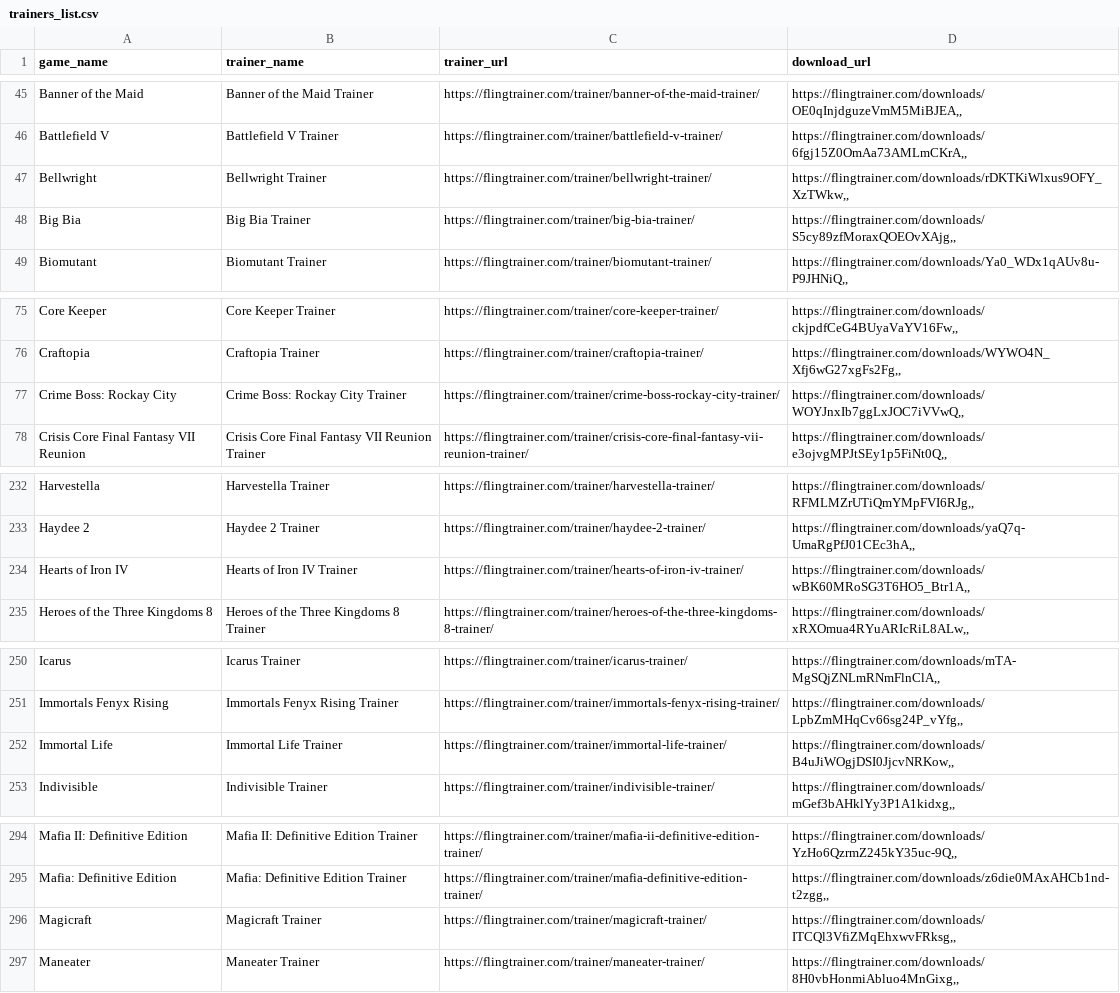
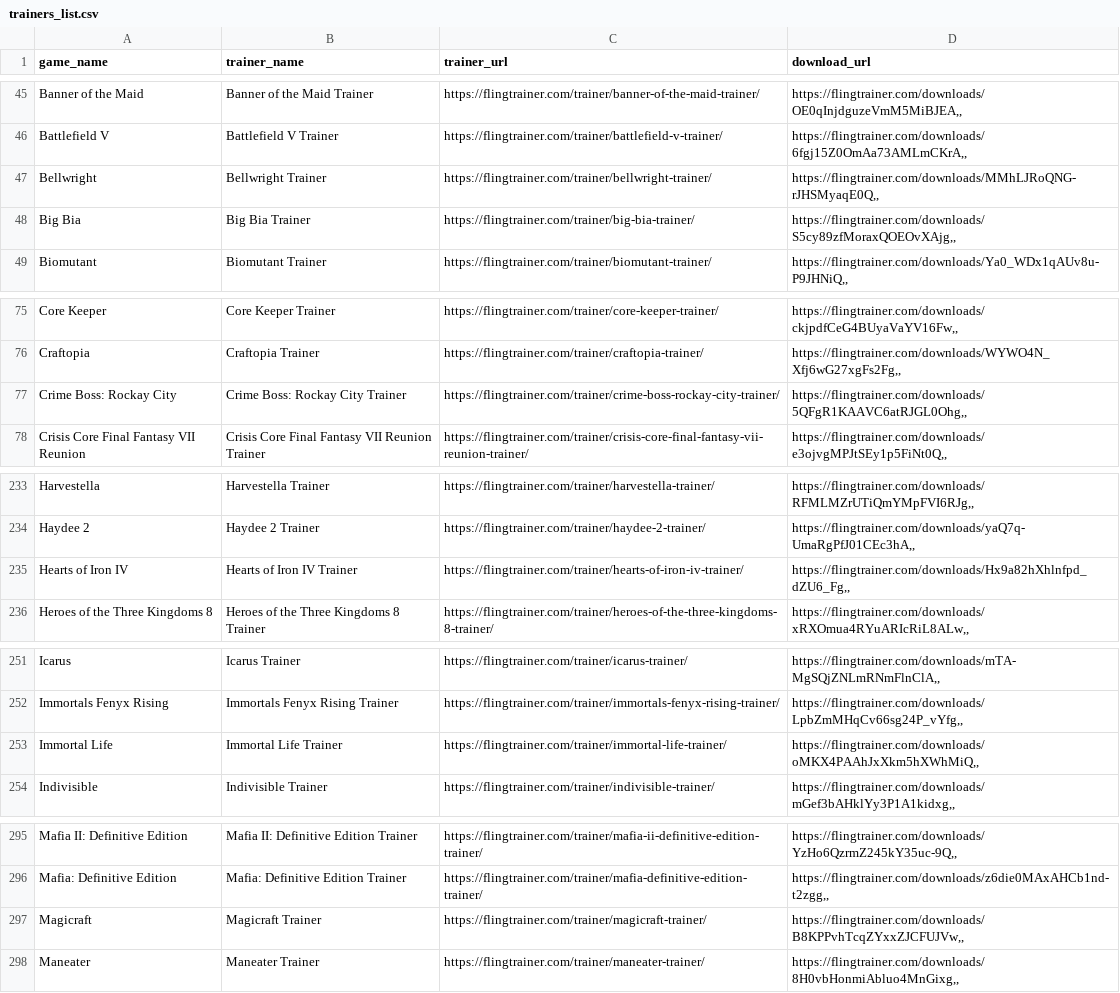
Before and after one commit to Karasukaigan/game-trainer-manager, a CSV file: app/resources/trainers_list.csv, drawn as a sheet; only a part is shown, gaps mark what is left out; the diff covers the shown part only.

```diff
--- a/app/resources/trainers_list.csv
+++ b/app/resources/trainers_list.csv
@@ -46,3 +46,3 @@ Banner of the Maid,Banner of the Maid Trainer,https://flingtrainer.com/trainer/b
 Battlefield V,Battlefield V Trainer,https://flingtrainer.com/trainer/battlefield-v-trainer/,"https://flingtrainer.com/downloads/6fgj15Z0OmAa73AMLmCKrA,,"
-Bellwright,Bellwright Trainer,https://flingtrainer.com/trainer/bellwright-trainer/,"https://flingtrainer.com/downloads/rDKTKiWlxus9OFY_XzTWkw,,"
+Bellwright,Bellwright Trainer,https://flingtrainer.com/trainer/bellwright-trainer/,"https://flingtrainer.com/downloads/MMhLJRoQNG-rJHSMyaqE0Q,,"
 Big Bia,Big Bia Trainer,https://flingtrainer.com/trainer/big-bia-trainer/,"https://flingtrainer.com/downloads/S5cy89zfMoraxQOEOvXAjg,,"
@@ -76,3 +76,3 @@ Core Keeper,Core Keeper Trainer,https://flingtrainer.com/trainer/core-keeper-tra
 Craftopia,Craftopia Trainer,https://flingtrainer.com/trainer/craftopia-trainer/,"https://flingtrainer.com/downloads/WYWO4N_Xfj6wG27xgFs2Fg,,"
-Crime Boss: Rockay City,Crime Boss: Rockay City Trainer,https://flingtrainer.com/trainer/crime-boss-rockay-city-trainer/,"https://flingtrainer.com/downloads/WOYJnxIb7ggLxJOC7iVVwQ,,"
+Crime Boss: Rockay City,Crime Boss: Rockay City Trainer,https://flingtrainer.com/trainer/crime-boss-rockay-city-trainer/,"https://flingtrainer.com/downloads/5QFgR1KAAVC6atRJGL0Ohg,,"
 Crisis Core Final Fantasy VII Reunion,Crisis Core Final Fantasy VII Reunion Trainer,https://flingtrainer.com/trainer/crisis-core-final-fantasy-vii-reunion-trainer/,"https://flingtrainer.com/downloads/e3ojvgMPJtSEy1p5FiNt0Q,,"
@@ -233,3 +234,3 @@ Harvestella,Harvestella Trainer,https://flingtrainer.com/trainer/harvestella-tra
 Haydee 2,Haydee 2 Trainer,https://flingtrainer.com/trainer/haydee-2-trainer/,"https://flingtrainer.com/downloads/yaQ7q-UmaRgPfJ01CEc3hA,,"
-Hearts of Iron IV,Hearts of Iron IV Trainer,https://flingtrainer.com/trainer/hearts-of-iron-iv-trainer/,"https://flingtrainer.com/downloads/wBK60MRoSG3T6HO5_Btr1A,,"
+Hearts of Iron IV,Hearts of Iron IV Trainer,https://flingtrainer.com/trainer/hearts-of-iron-iv-trainer/,"https://flingtrainer.com/downloads/Hx9a82hXhlnfpd_dZU6_Fg,,"
 Heroes of the Three Kingdoms 8,Heroes of the Three Kingdoms 8 Trainer,https://flingtrainer.com/trainer/heroes-of-the-three-kingdoms-8-trainer/,"https://flingtrainer.com/downloads/xRXOmua4RYuARIcRiL8ALw,,"
@@ -251,3 +252,3 @@ Icarus,Icarus Trainer,https://flingtrainer.com/trainer/icarus-trainer/,"https://
 Immortals Fenyx Rising,Immortals Fenyx Rising Trainer,https://flingtrainer.com/trainer/immortals-fenyx-rising-trainer/,"https://flingtrainer.com/downloads/LpbZmMHqCv66sg24P_vYfg,,"
-Immortal Life,Immortal Life Trainer,https://flingtrainer.com/trainer/immortal-life-trainer/,"https://flingtrainer.com/downloads/B4uJiWOgjDSI0JjcvNRKow,,"
+Immortal Life,Immortal Life Trainer,https://flingtrainer.com/trainer/immortal-life-trainer/,"https://flingtrainer.com/downloads/oMKX4PAAhJxXkm5hXWhMiQ,,"
 Indivisible,Indivisible Trainer,https://flingtrainer.com/trainer/indivisible-trainer/,"https://flingtrainer.com/downloads/mGef3bAHklYy3P1A1kidxg,,"
@@ -295,3 +296,3 @@ Mafia II: Definitive Edition,Mafia II: Definitive Edition Trainer,https://flingt
 Mafia: Definitive Edition,Mafia: Definitive Edition Trainer,https://flingtrainer.com/trainer/mafia-definitive-edition-trainer/,"https://flingtrainer.com/downloads/z6die0MAxAHCb1nd-t2zgg,,"
-Magicraft,Magicraft Trainer,https://flingtrainer.com/trainer/magicraft-trainer/,"https://flingtrainer.com/downloads/ITCQl3VfiZMqEhxwvFRksg,,"
+Magicraft,Magicraft Trainer,https://flingtrainer.com/trainer/magicraft-trainer/,"https://flingtrainer.com/downloads/B8KPPvhTcqZYxxZJCFUJVw,,"
 Maneater,Maneater Trainer,https://flingtrainer.com/trainer/maneater-trainer/,"https://flingtrainer.com/downloads/8H0vbHonmiAbluo4MnGixg,,"
```
Also changed, not shown: 4 added rows and 6 edited cells elsewhere in this file.
